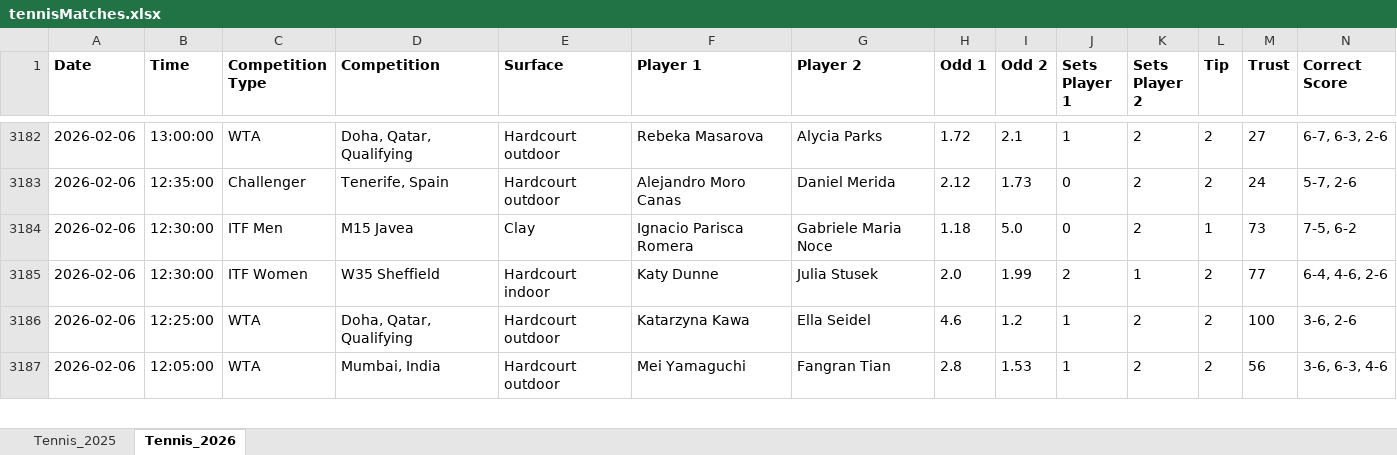
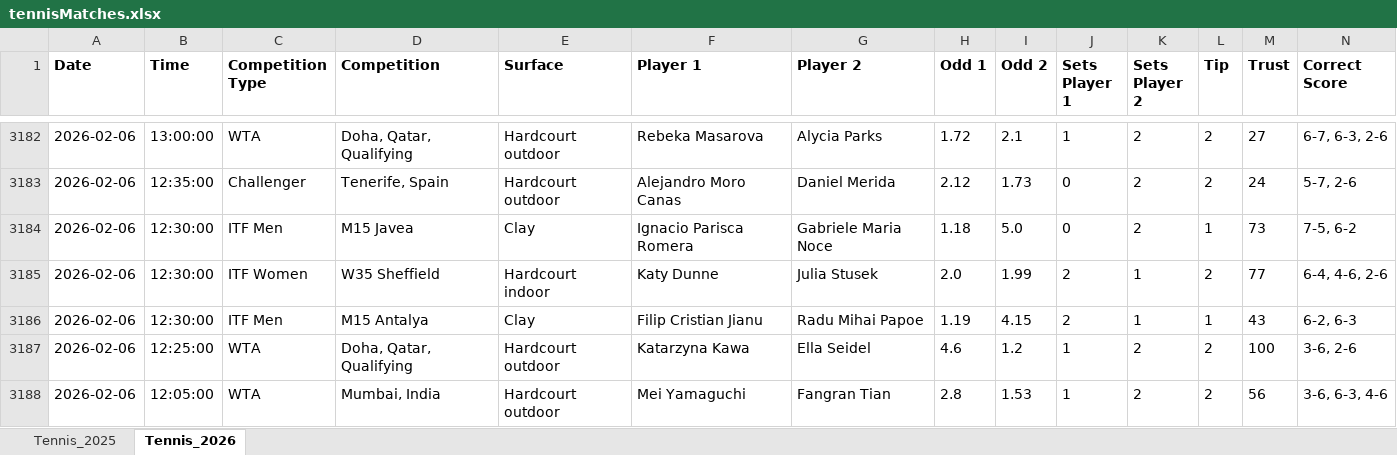
Before and after one commit to Dani-Ionescu/tennispredictions-ai-data, an Excel workbook: tennisMatches.xlsx, sheet Tennis_2026, drawn as a sheet; only a part is shown, gaps mark what is left out; values as stored, in another font and other column widths than the file's, no borders; rows hold the shown columns only; the diff covers the shown part only; the diff names each change by its address in the sheet, - before the commit and + after, or states it on an @@ line.

```diff
--- a/tennisMatches.xlsx (sheet Tennis_2026)
+++ b/tennisMatches.xlsx (sheet Tennis_2026)
+row 3186: 2026-02-06 | 12:30:00 | ITF Men | M15 Antalya | Clay | Filip Cristian Jianu | Radu Mihai Papoe | 1.19 | 4.15 | 2 | 1 | 1 | 43 | 6-2, 6-3
```
Also changed, not shown: 63 added rows elsewhere in this sheet, 1 other file.
